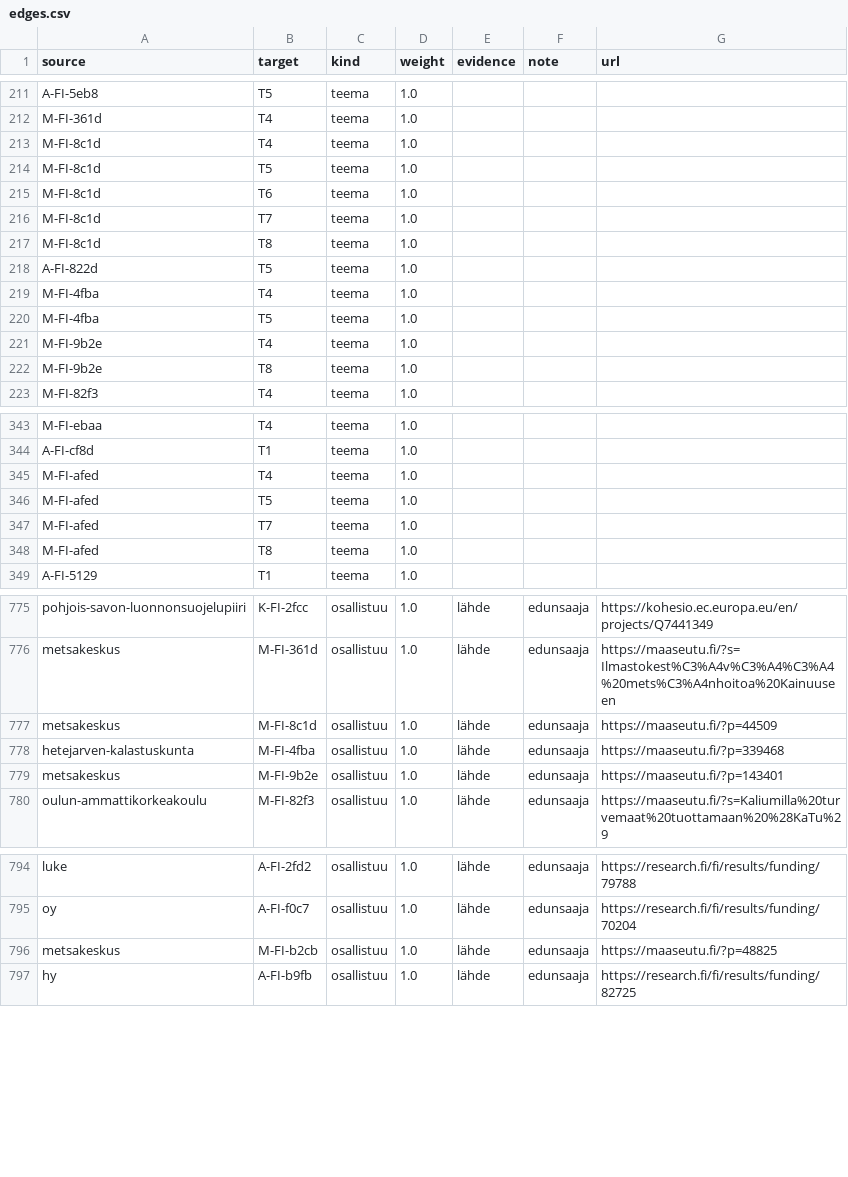
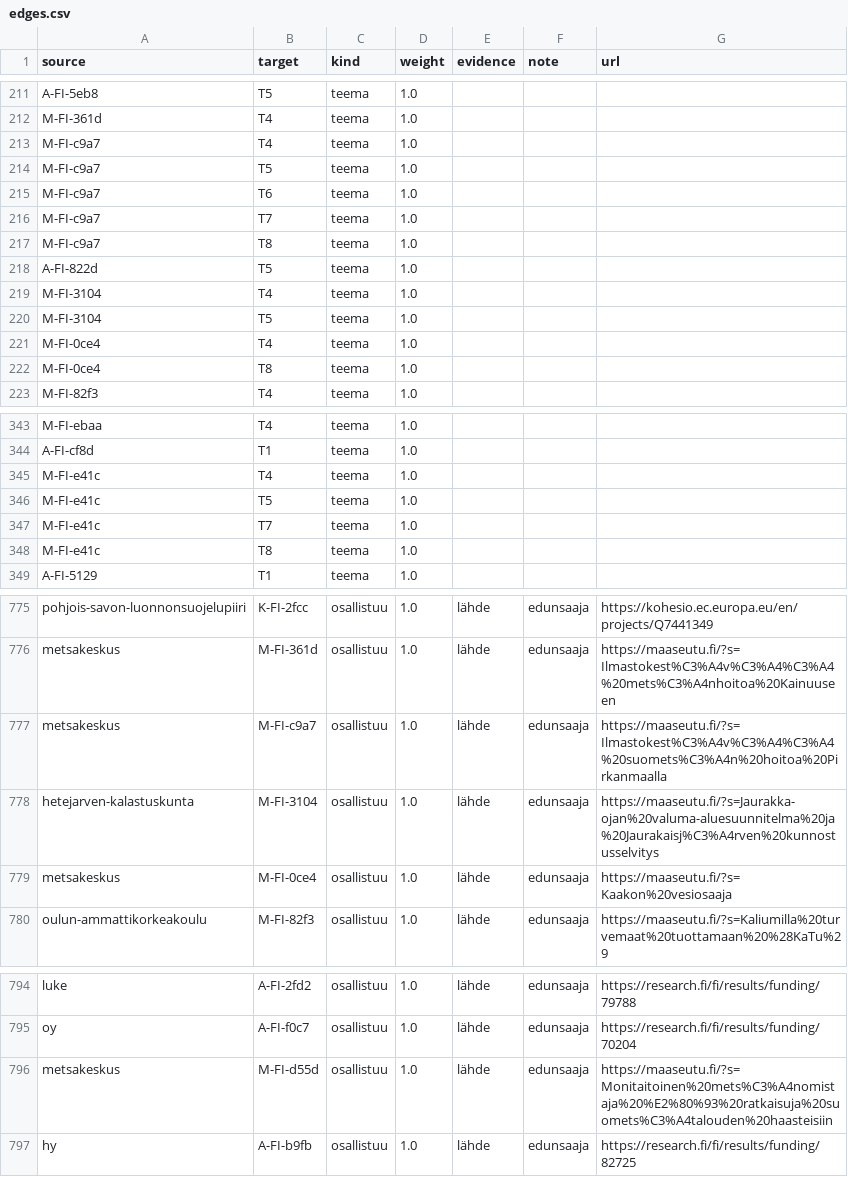
Before and after one commit to joriim/Turverkko, a CSV file: data/edges.csv, drawn as a sheet; only a part is shown, gaps mark what is left out; the diff covers the shown part only.

```diff
--- a/data/edges.csv
+++ b/data/edges.csv
@@ -212,12 +212,12 @@ A-FI-5eb8,T5,teema,1.0,,,
 M-FI-361d,T4,teema,1.0,,,
-M-FI-8c1d,T4,teema,1.0,,,
-M-FI-8c1d,T5,teema,1.0,,,
-M-FI-8c1d,T6,teema,1.0,,,
-M-FI-8c1d,T7,teema,1.0,,,
-M-FI-8c1d,T8,teema,1.0,,,
+M-FI-c9a7,T4,teema,1.0,,,
+M-FI-c9a7,T5,teema,1.0,,,
+M-FI-c9a7,T6,teema,1.0,,,
+M-FI-c9a7,T7,teema,1.0,,,
+M-FI-c9a7,T8,teema,1.0,,,
 A-FI-822d,T5,teema,1.0,,,
-M-FI-4fba,T4,teema,1.0,,,
-M-FI-4fba,T5,teema,1.0,,,
-M-FI-9b2e,T4,teema,1.0,,,
-M-FI-9b2e,T8,teema,1.0,,,
+M-FI-3104,T4,teema,1.0,,,
+M-FI-3104,T5,teema,1.0,,,
+M-FI-0ce4,T4,teema,1.0,,,
+M-FI-0ce4,T8,teema,1.0,,,
 M-FI-82f3,T4,teema,1.0,,,
@@ -344,6 +344,6 @@ M-FI-ebaa,T4,teema,1.0,,,
 A-FI-cf8d,T1,teema,1.0,,,
-M-FI-afed,T4,teema,1.0,,,
-M-FI-afed,T5,teema,1.0,,,
-M-FI-afed,T7,teema,1.0,,,
-M-FI-afed,T8,teema,1.0,,,
+M-FI-e41c,T4,teema,1.0,,,
+M-FI-e41c,T5,teema,1.0,,,
+M-FI-e41c,T7,teema,1.0,,,
+M-FI-e41c,T8,teema,1.0,,,
 A-FI-5129,T1,teema,1.0,,,
@@ -776,5 +776,5 @@ pohjois-savon-luonnonsuojelupiiri,K-FI-2fcc,osallistuu,1.0,lähde,edunsaaja,http
 metsakeskus,M-FI-361d,osallistuu,1.0,lähde,edunsaaja,https://maaseutu.fi/?s=Ilmastokest%C3%A4v%C3%A4%C3%A4%20mets%C3%A4nhoitoa%20Kainuuseen
-metsakeskus,M-FI-8c1d,osallistuu,1.0,lähde,edunsaaja,https://maaseutu.fi/?p=44509
-hetejarven-kalastuskunta,M-FI-4fba,osallistuu,1.0,lähde,edunsaaja,https://maaseutu.fi/?p=339468
-metsakeskus,M-FI-9b2e,osallistuu,1.0,lähde,edunsaaja,https://maaseutu.fi/?p=143401
+metsakeskus,M-FI-c9a7,osallistuu,1.0,lähde,edunsaaja,https://maaseutu.fi/?s=Ilmastokest%C3%A4v%C3%A4%C3%A4%20suomets%C3%A4n%20hoitoa%20Pirkanmaalla
+hetejarven-kalastuskunta,M-FI-3104,osallistuu,1.0,lähde,edunsaaja,https://maaseutu.fi/?s=Jaurakka-ojan%20valuma-aluesuunnitelma%20ja%20Jaurakaisj%C3%A4rven%20kunnostusselvitys
+metsakeskus,M-FI-0ce4,osallistuu,1.0,lähde,edunsaaja,https://maaseutu.fi/?s=Kaakon%20vesiosaaja
 oulun-ammattikorkeakoulu,M-FI-82f3,osallistuu,1.0,lähde,edunsaaja,https://maaseutu.fi/?s=Kaliumilla%20turvemaat%20tuottamaan%20%28KaTu%29
@@ -795,3 +795,3 @@ luke,A-FI-2fd2,osallistuu,1.0,lähde,edunsaaja,https://research.fi/fi/results/fu
 oy,A-FI-f0c7,osallistuu,1.0,lähde,edunsaaja,https://research.fi/fi/results/funding/70204
-metsakeskus,M-FI-b2cb,osallistuu,1.0,lähde,edunsaaja,https://maaseutu.fi/?p=48825
+metsakeskus,M-FI-d55d,osallistuu,1.0,lähde,edunsaaja,https://maaseutu.fi/?s=Monitaitoinen%20mets%C3%A4nomistaja%20%E2%80%93%20ratkaisuja%20suomets%C3%A4talouden%20haasteisiin
 hy,A-FI-b9fb,osallistuu,1.0,lähde,edunsaaja,https://research.fi/fi/results/funding/82725
```
Also changed, not shown: 12 edited cells elsewhere in this file, analysis/hehtaari_ehdokkaat.csv, data/nodes.csv, 18 other files.
